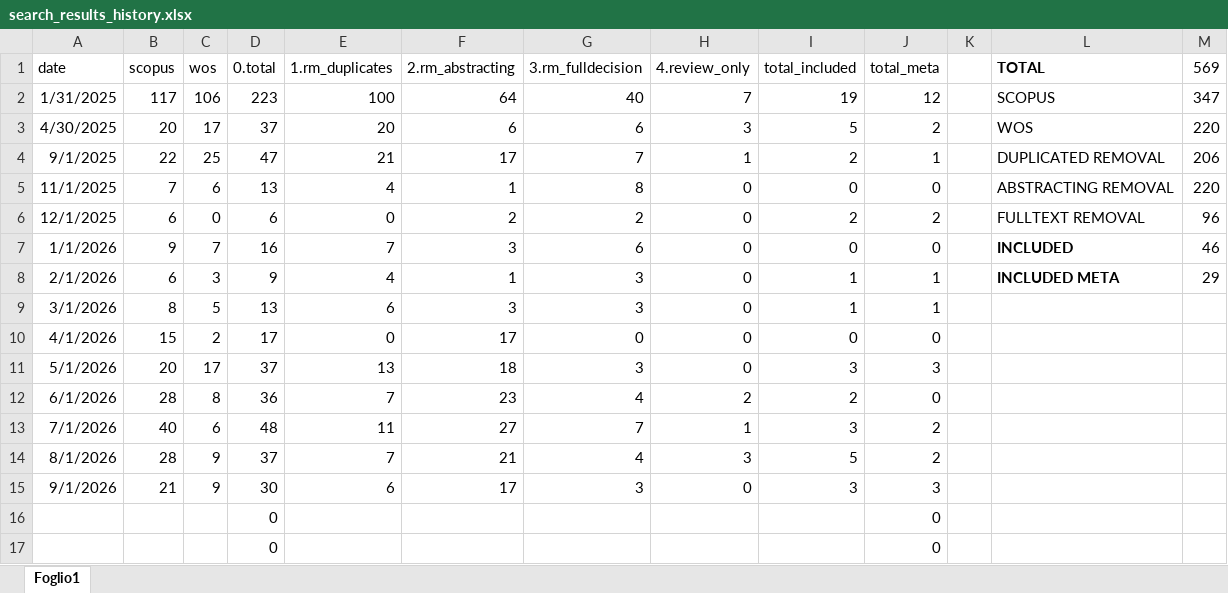
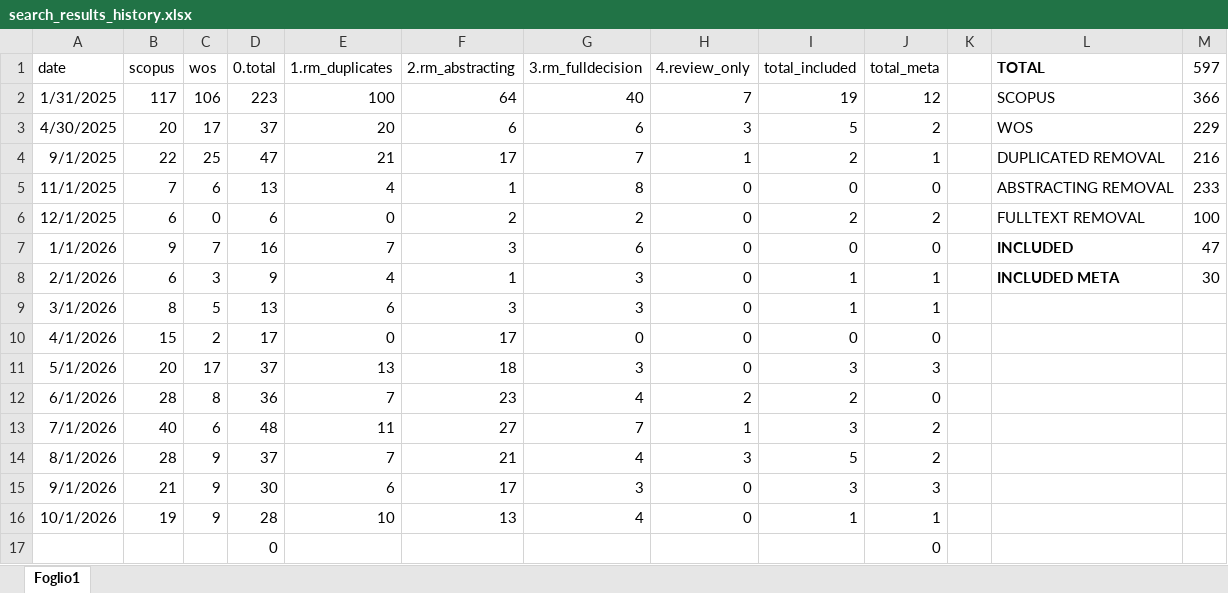
Before and after one commit to feracotommaso/living_SEB_review, an Excel workbook: materials/search_results_history.xlsx, sheet Foglio1, drawn as a sheet; values as stored, in another font and other column widths than the file's, no borders; removed rows and columns are numbered as before the commit, all else as after; the diff names each change by its address in the sheet, - before the commit and + after, or states it on an @@ line.

Commit message:
september data

```diff
--- a/materials/search_results_history.xlsx (sheet Foglio1)
+++ b/materials/search_results_history.xlsx (sheet Foglio1)
-M1: 569
+M1: 597
-M2 (597): 347
+M2 (597): 366
-M3 (597): 220
+M3 (597): 229
-M4 (597): 206
+M4 (597): 216
-M5 (597): 220
+M5 (597): 233
-M6 (597): 96
+M6 (597): 100
-M7 (597): 46
+M7 (597): 47
-M8 (597): 29
+M8 (597): 30
-row 16:  |  |  | 0 |  |  |  |  |  | 0
+row 16: 10/1/2026 | 19 | 9 | 28 | 10 | 13 | 4 | 0 | 1 | 1
```
Also changed, not shown: 8 other files.
